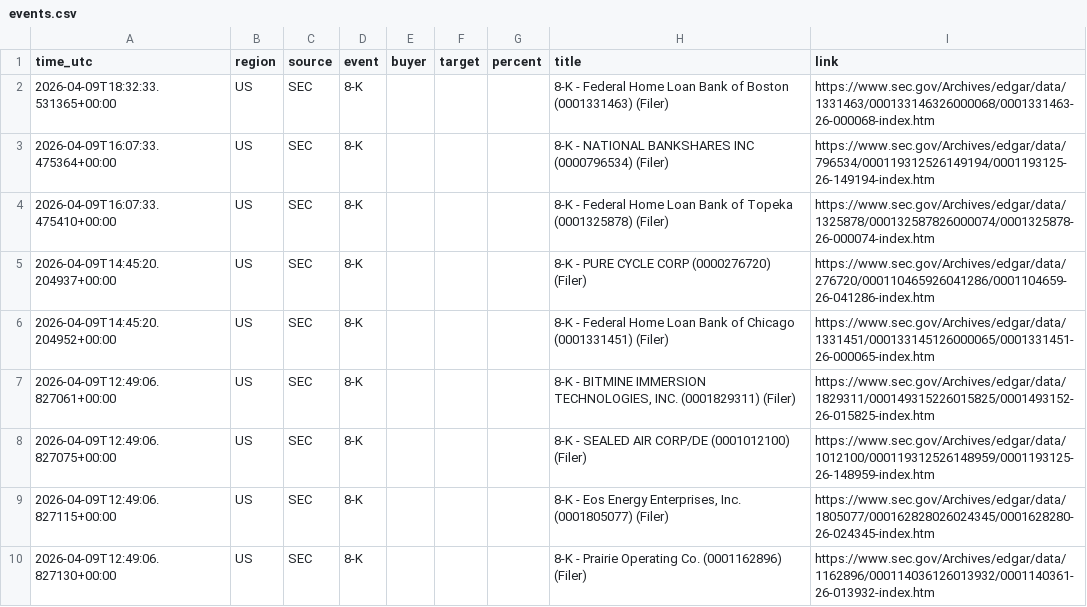
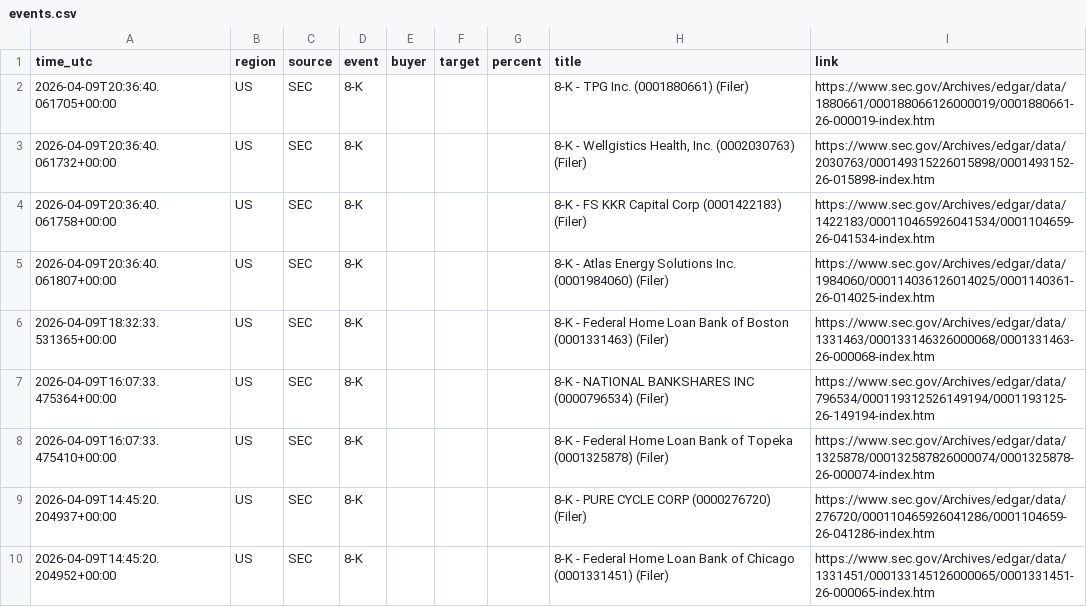
Before and after one commit to 495m5mghnv-arch/StakeWatch-, a CSV file: events.csv, drawn as a sheet; only a part is shown; the shorter side is filled out with more unchanged rows.

```diff
--- a/events.csv
+++ b/events.csv
@@ -1,2 +1,6 @@
 time_utc,region,source,event,buyer,target,percent,title,link
+2026-04-09T20:36:40.061705+00:00,US,SEC,8-K,,,,8-K - TPG Inc. (0001880661) (Filer),https://www.sec.gov/Archives/edgar/data/1880661/000188066126000019/0001880661-26-000019-index.htm
+2026-04-09T20:36:40.061732+00:00,US,SEC,8-K,,,,"8-K - Wellgistics Health, Inc. (0002030763) (Filer)",https://www.sec.gov/Archives/edgar/data/2030763/000149315226015898/0001493152-26-015898-index.htm
+2026-04-09T20:36:40.061758+00:00,US,SEC,8-K,,,,8-K - FS KKR Capital Corp (0001422183) (Filer),https://www.sec.gov/Archives/edgar/data/1422183/000110465926041534/0001104659-26-041534-index.htm
+2026-04-09T20:36:40.061807+00:00,US,SEC,8-K,,,,8-K - Atlas Energy Solutions Inc. (0001984060) (Filer),https://www.sec.gov/Archives/edgar/data/1984060/000114036126014025/0001140361-26-014025-index.htm
 2026-04-09T18:32:33.531365+00:00,US,SEC,8-K,,,,8-K - Federal Home Loan Bank of Boston (0001331463) (Filer),https://www.sec.gov/Archives/edgar/data/1331463/000133146326000068/0001331463-26-000068-index.htm
```
Also changed, not shown: docs/events.csv, 3 other files.
